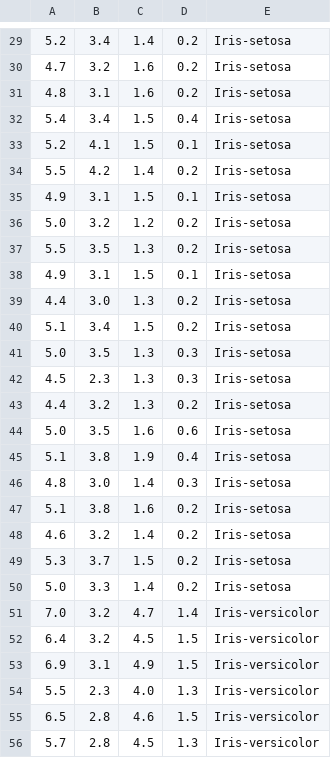
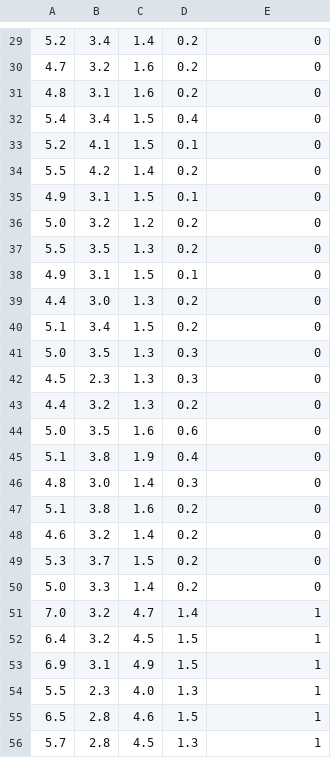
Before and after one commit to shared-processing-unit/processing-unit, a CSV file: __tests__/data/iris.csv, drawn as a sheet; only a part is shown, gaps mark what is left out; the diff covers the shown part only.

```diff
--- a/__tests__/data/iris.csv
+++ b/__tests__/data/iris.csv
@@ -29,28 +29,28 @@
-5.2,3.4,1.4,0.2,Iris-setosa
-4.7,3.2,1.6,0.2,Iris-setosa
-4.8,3.1,1.6,0.2,Iris-setosa
-5.4,3.4,1.5,0.4,Iris-setosa
-5.2,4.1,1.5,0.1,Iris-setosa
-5.5,4.2,1.4,0.2,Iris-setosa
-4.9,3.1,1.5,0.1,Iris-setosa
-5.0,3.2,1.2,0.2,Iris-setosa
-5.5,3.5,1.3,0.2,Iris-setosa
-4.9,3.1,1.5,0.1,Iris-setosa
-4.4,3.0,1.3,0.2,Iris-setosa
-5.1,3.4,1.5,0.2,Iris-setosa
-5.0,3.5,1.3,0.3,Iris-setosa
-4.5,2.3,1.3,0.3,Iris-setosa
-4.4,3.2,1.3,0.2,Iris-setosa
-5.0,3.5,1.6,0.6,Iris-setosa
-5.1,3.8,1.9,0.4,Iris-setosa
-4.8,3.0,1.4,0.3,Iris-setosa
-5.1,3.8,1.6,0.2,Iris-setosa
-4.6,3.2,1.4,0.2,Iris-setosa
-5.3,3.7,1.5,0.2,Iris-setosa
-5.0,3.3,1.4,0.2,Iris-setosa
-7.0,3.2,4.7,1.4,Iris-versicolor
-6.4,3.2,4.5,1.5,Iris-versicolor
-6.9,3.1,4.9,1.5,Iris-versicolor
-5.5,2.3,4.0,1.3,Iris-versicolor
-6.5,2.8,4.6,1.5,Iris-versicolor
-5.7,2.8,4.5,1.3,Iris-versicolor
+5.2,3.4,1.4,0.2,0
+4.7,3.2,1.6,0.2,0
+4.8,3.1,1.6,0.2,0
+5.4,3.4,1.5,0.4,0
+5.2,4.1,1.5,0.1,0
+5.5,4.2,1.4,0.2,0
+4.9,3.1,1.5,0.1,0
+5.0,3.2,1.2,0.2,0
+5.5,3.5,1.3,0.2,0
+4.9,3.1,1.5,0.1,0
+4.4,3.0,1.3,0.2,0
+5.1,3.4,1.5,0.2,0
+5.0,3.5,1.3,0.3,0
+4.5,2.3,1.3,0.3,0
+4.4,3.2,1.3,0.2,0
+5.0,3.5,1.6,0.6,0
+5.1,3.8,1.9,0.4,0
+4.8,3.0,1.4,0.3,0
+5.1,3.8,1.6,0.2,0
+4.6,3.2,1.4,0.2,0
+5.3,3.7,1.5,0.2,0
+5.0,3.3,1.4,0.2,0
+7.0,3.2,4.7,1.4,1
+6.4,3.2,4.5,1.5,1
+6.9,3.1,4.9,1.5,1
+5.5,2.3,4.0,1.3,1
+6.5,2.8,4.6,1.5,1
+5.7,2.8,4.5,1.3,1
```
Also changed, not shown: 122 edited cells elsewhere in this file, 10 other files.
